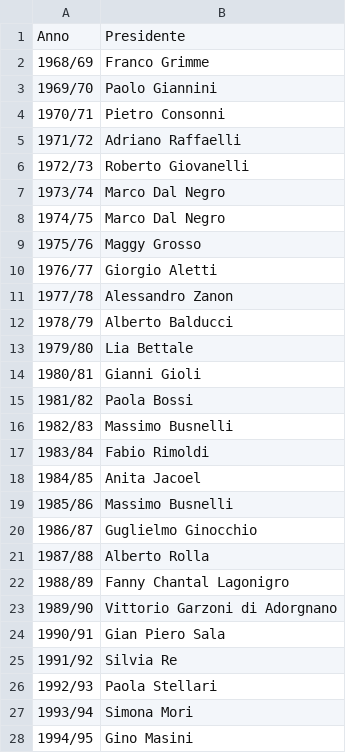
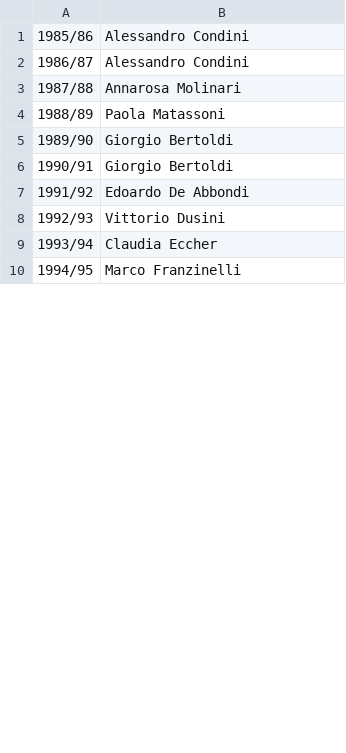
Before and after one commit to matixbonfa/rotaract_bonfanti, a CSV file: csv/storia.csv, drawn as a sheet; only a part is shown; the diff covers the shown part only.

Commit message:
Modifica pagina storia

```diff
--- a/csv/storia.csv
+++ b/csv/storia.csv
@@ -1,28 +1,10 @@
-Anno,Presidente
-1968/69,Franco Grimme
-1969/70,Paolo Giannini
-1970/71,Pietro Consonni
-1971/72,Adriano Raffaelli
-1972/73,Roberto Giovanelli
-1973/74,Marco Dal Negro
-1974/75,Marco Dal Negro
-1975/76,Maggy Grosso
-1976/77,Giorgio Aletti
-1977/78,Alessandro Zanon
-1978/79,Alberto Balducci
-1979/80,Lia Bettale
-1980/81,Gianni Gioli
-1981/82,Paola Bossi
-1982/83,Massimo Busnelli
-1983/84,Fabio Rimoldi
-1984/85,Anita Jacoel
-1985/86,Massimo Busnelli
-1986/87,Guglielmo Ginocchio
-1987/88,Alberto Rolla
-1988/89,Fanny Chantal Lagonigro
-1989/90,Vittorio Garzoni di Adorgnano
-1990/91,Gian Piero Sala
-1991/92,Silvia Re
-1992/93,Paola Stellari
-1993/94,Simona Mori
-1994/95,Gino Masini
+1985/86,Alessandro Condini
+1986/87,Alessandro Condini
+1987/88,Annarosa Molinari
+1988/89,Paola Matassoni
+1989/90,Giorgio Bertoldi
+1990/91,Giorgio Bertoldi
+1991/92,Edoardo De Abbondi
+1992/93,Vittorio Dusini
+1993/94,Claudia Eccher
+1994/95,Marco Franzinelli
```
Also changed, not shown: 1 added row, 2 removed rows and 30 edited cells elsewhere in this file, 2 other files.
